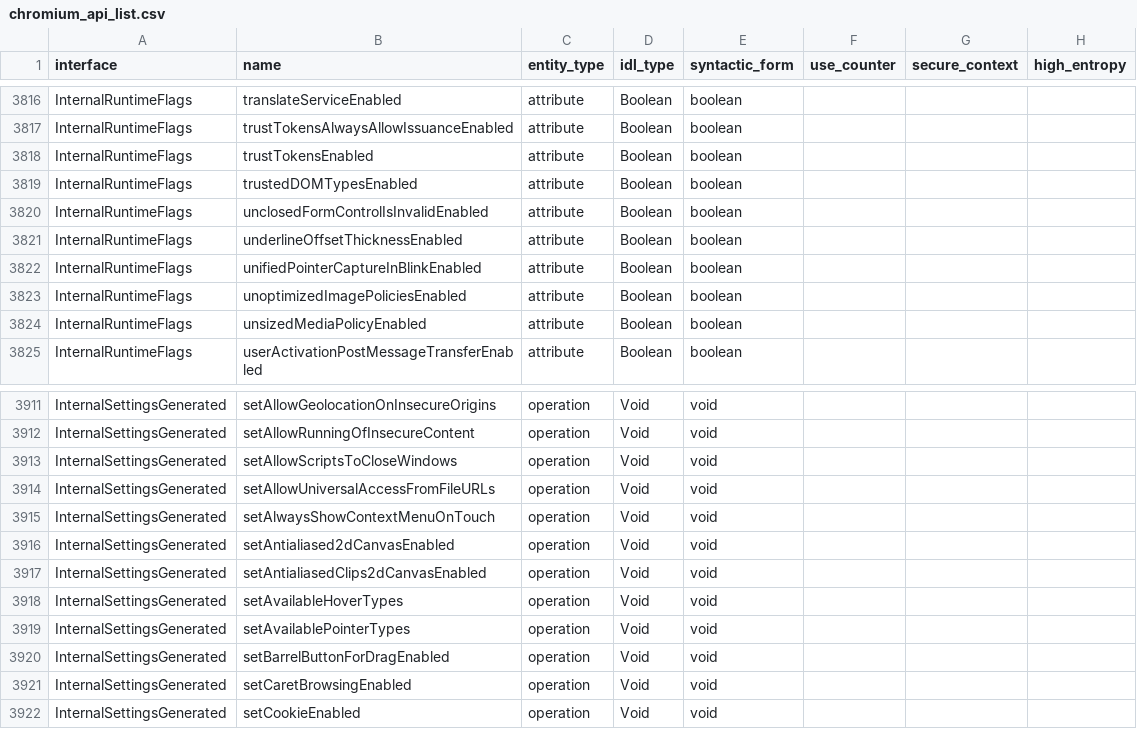
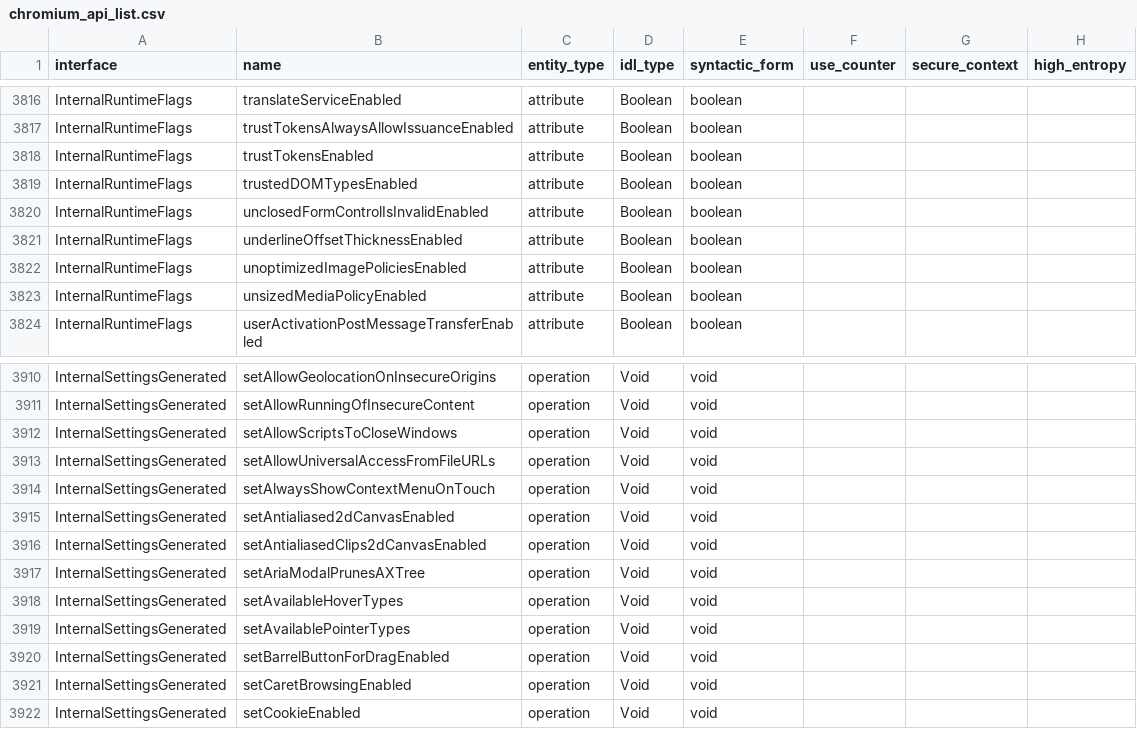
Before and after one commit to asankah/chromium-api-list, a CSV file: chromium_api_list.csv, drawn as a sheet; only a part is shown, gaps mark what is left out; removed rows and columns are numbered as before the commit, all else as after; the diff names each change by its address in the sheet, - before the commit and + after, or states it on an @@ line.

Commit message:
Blink API list update from refs/heads/master@{#771319}
Source Chromium revision is https://crrev.com/7fbf11166219060cdb30c51e5871b28aa97fb48e

See https://github.com/asankah/chromium-api-list for details on how the
list was generated.

```diff
--- a/chromium_api_list.csv
+++ b/chromium_api_list.csv
-row 3822: InternalRuntimeFlags | unifiedPointerCaptureInBlinkEnabled | attribute | Boolean | boolean
+row 3917: InternalSettingsGenerated | setAriaModalPrunesAXTree | operation | Void | void
```
